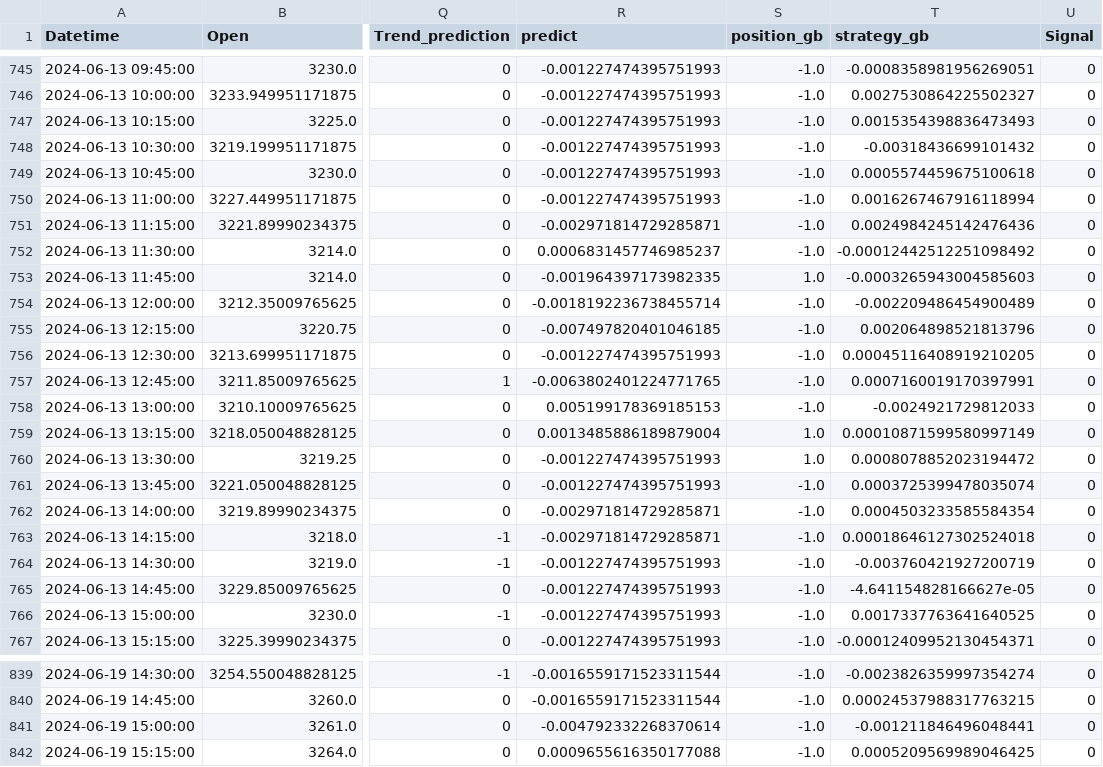
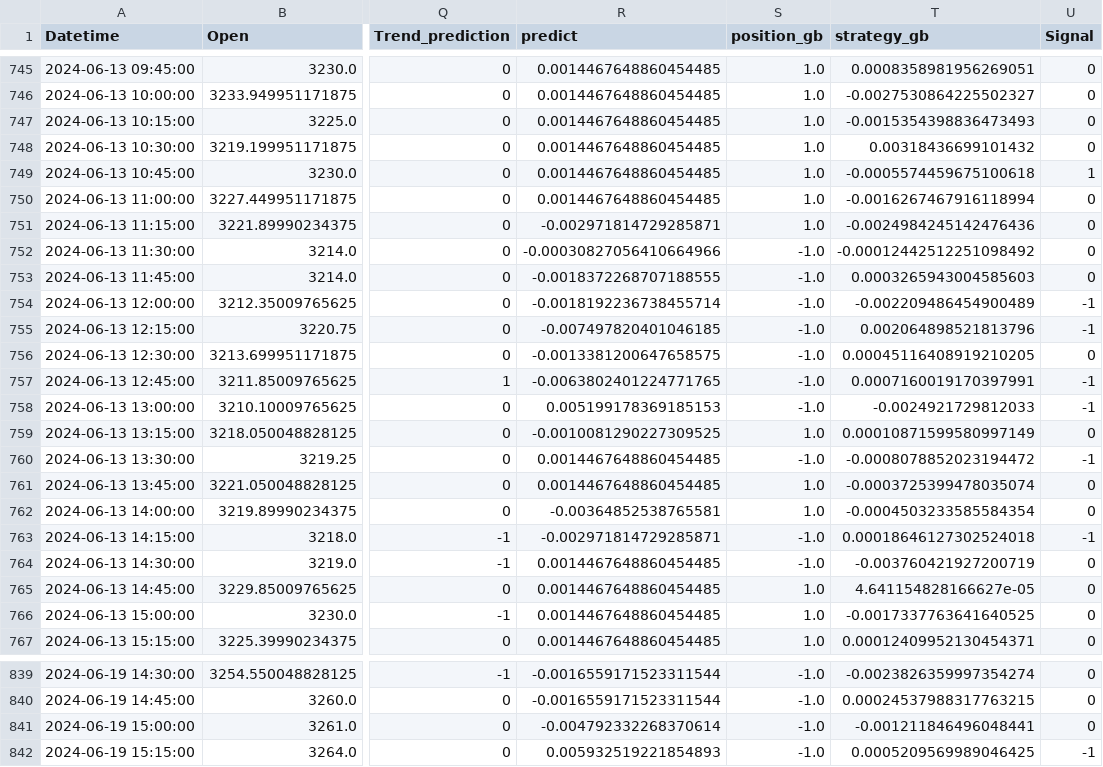
Before and after one commit to vaibhavsinha01/Final_Strategy, a CSV file: data/file_ADANIENT.NS.csv, drawn as a sheet; only a part is shown, gaps mark what is left out; the diff covers the shown part only; the diff names each change by its address in the sheet, - before the commit and + after, or states it on an @@ line.

```diff
--- a/data/file_ADANIENT.NS.csv
+++ b/data/file_ADANIENT.NS.csv
-R745:R750 (predict): -0.001227474395751993
+R745:R750 (predict): 0.0014467648860454485
-S745:S751 (position_gb): -1.0
+S745:S751 (position_gb): 1.0
-T745 (strategy_gb): -0.0008358981956269051
+T745 (strategy_gb): 0.0008358981956269051
-T746 (strategy_gb): 0.0027530864225502327
+T746 (strategy_gb): -0.0027530864225502327
-T747 (strategy_gb): 0.0015354398836473493
+T747 (strategy_gb): -0.0015354398836473493
-T748 (strategy_gb): -0.00318436699101432
+T748 (strategy_gb): 0.00318436699101432
-T749 (strategy_gb): 0.0005574459675100618
+T749 (strategy_gb): -0.0005574459675100618
-U749 (Signal): 0
+U749 (Signal): 1
-T750 (strategy_gb): 0.0016267467916118994
+T750 (strategy_gb): -0.0016267467916118994
-T751 (strategy_gb): 0.0024984245142476436
+T751 (strategy_gb): -0.0024984245142476436
-R752 (predict): 0.0006831457746985237
+R752 (predict): -0.00030827056410664966
-R753 (predict): -0.001964397173982335
+R753 (predict): -0.0018372268707188555
-S753 (position_gb): 1.0
+S753 (position_gb): -1.0
-T753 (strategy_gb): -0.0003265943004585603
+T753 (strategy_gb): 0.0003265943004585603
-U754:U755 (Signal): 0
+U754:U755 (Signal): -1
-R756 (predict): -0.001227474395751993
+R756 (predict): -0.0013381200647658575
-U757:U758 (Signal): 0
+U757:U758 (Signal): -1
-R759 (predict): 0.0013485886189879004
+R759 (predict): -0.0010081290227309525
-R760:R761 (predict): -0.001227474395751993
+R760:R761 (predict): 0.0014467648860454485
-S760 (position_gb): 1.0
+S760 (position_gb): -1.0
-T760 (strategy_gb): 0.0008078852023194472
+T760 (strategy_gb): -0.0008078852023194472
-U760 (Signal): 0
+U760 (Signal): -1
-S761:S762 (position_gb): -1.0
+S761:S762 (position_gb): 1.0
-T761 (strategy_gb): 0.0003725399478035074
+T761 (strategy_gb): -0.0003725399478035074
-R762 (predict): -0.002971814729285871
+R762 (predict): -0.00364852538765581
-T762 (strategy_gb): 0.0004503233585584354
+T762 (strategy_gb): -0.0004503233585584354
-U763 (Signal): 0
+U763 (Signal): -1
-R764:R767 (predict): -0.001227474395751993
+R764:R767 (predict): 0.0014467648860454485
-S765:S767 (position_gb): -1.0
+S765:S767 (position_gb): 1.0
-T765 (strategy_gb): -4.641154828166627e-05
+T765 (strategy_gb): 4.641154828166627e-05
-T766 (strategy_gb): 0.0017337763641640525
+T766 (strategy_gb): -0.0017337763641640525
-T767 (strategy_gb): -0.00012409952130454371
+T767 (strategy_gb): 0.00012409952130454371
-R842 (predict): 0.0009655616350177088
+R842 (predict): 0.005932519221854893
-U842 (Signal): 0
+U842 (Signal): -1
```
Also changed, not shown: 103 edited cells elsewhere in this file, file.csv, 4 other files.
